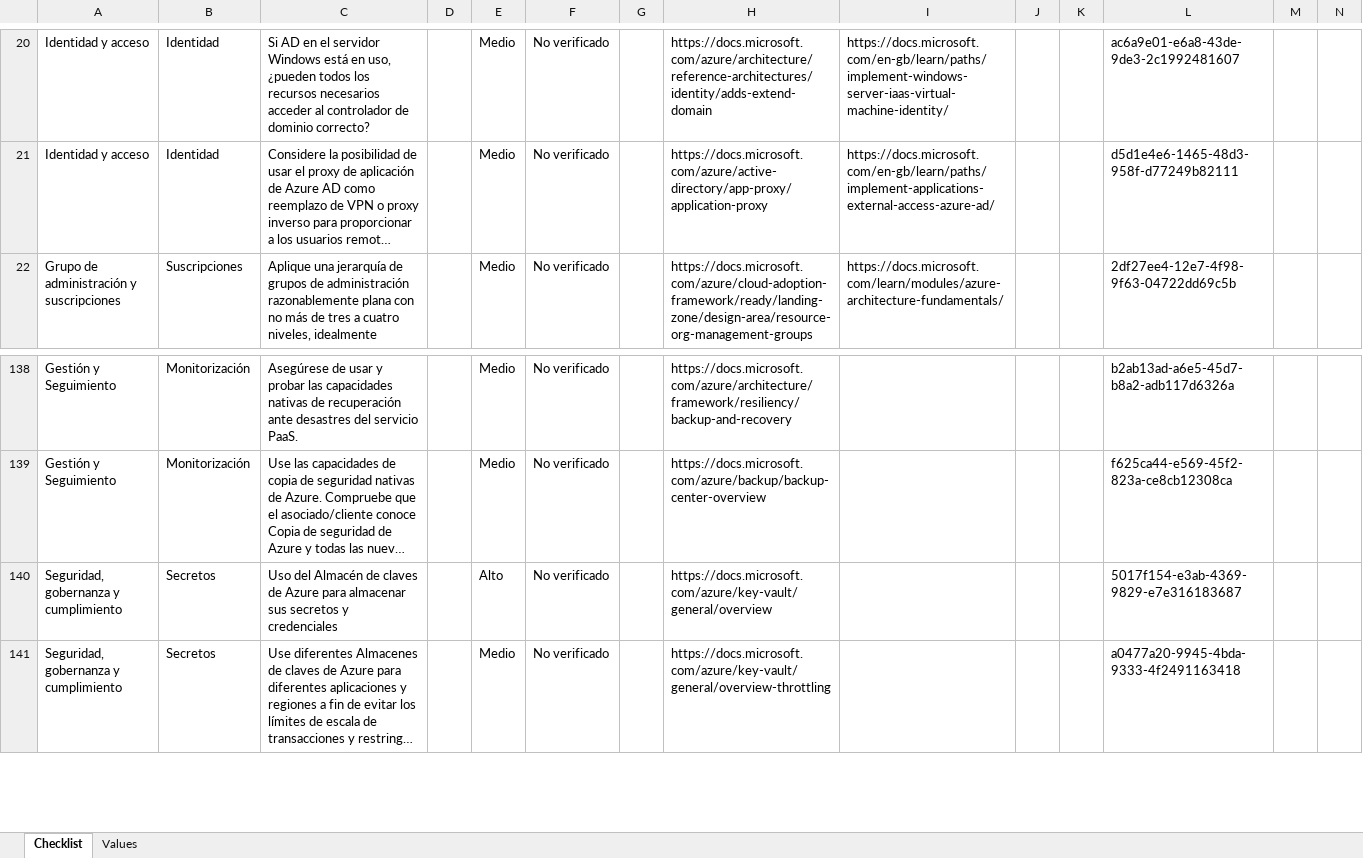
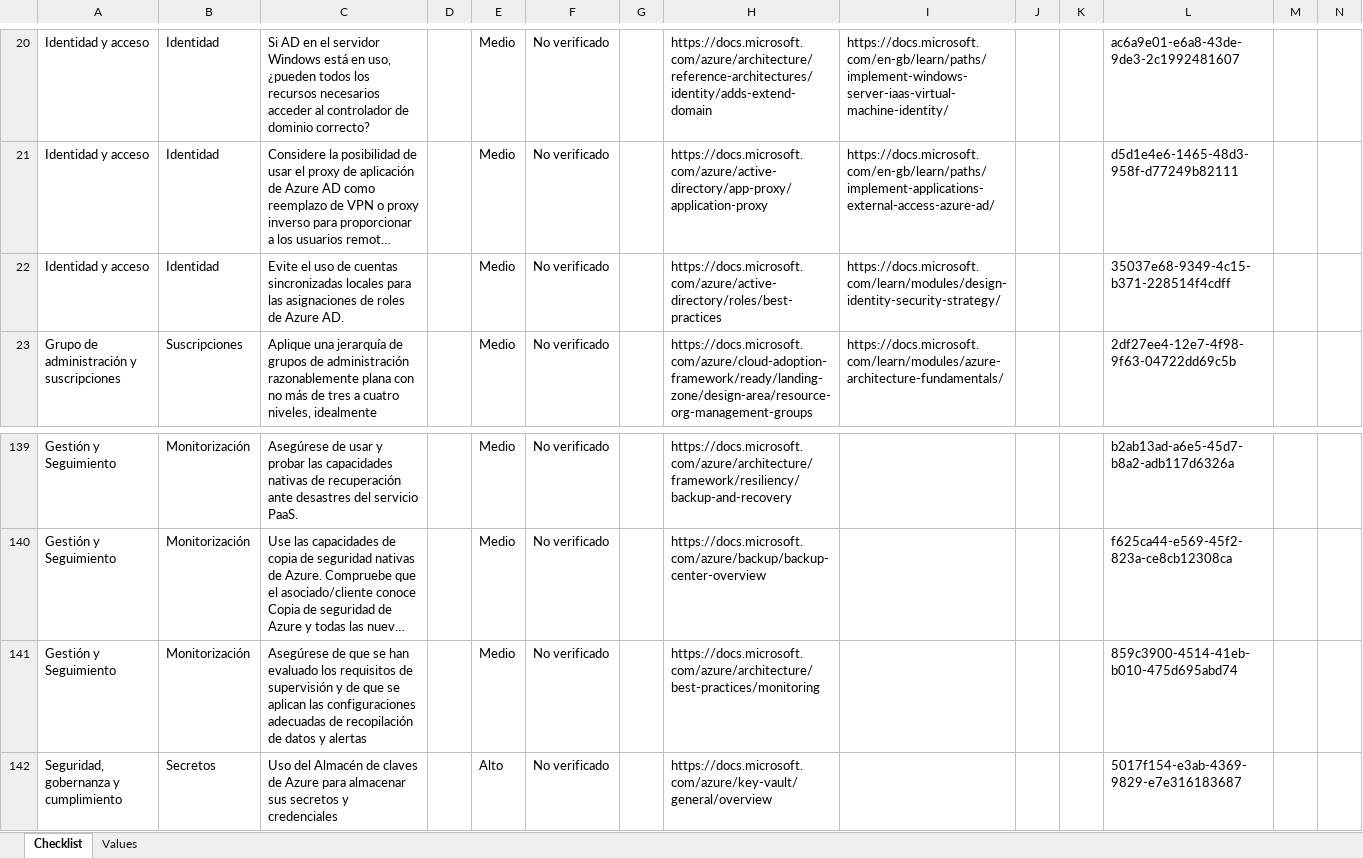
Before and after one commit to Azure/review-checklists, an Excel workbook: spreadsheet/lz_checklist.es.xlsx, sheet Checklist, drawn as a sheet; only a part is shown, gaps mark what is left out; the shorter side is filled out with more unchanged rows; long unchanged cells end in …; values as stored, in another font and other column widths than the file's, no cell formats; conditional formats not drawn; rows hold the shown columns only; the diff names each change by its address in the sheet, - before the commit and + after, or states it on an @@ line.

```diff
--- a/spreadsheet/lz_checklist.es.xlsx (sheet Checklist)
+++ b/spreadsheet/lz_checklist.es.xlsx (sheet Checklist)
+row 22: Identidad y acceso | Identidad | Evite el uso de cuentas sincronizadas locales para las asignaciones de roles de Azure AD. |  | Medio | No verificado |  | https://docs.microsoft.com/azure/active-directory/roles/best-practices | https://docs.microsoft.com/learn/modules/design-identity-security-strategy/ |  |  | 35037e68-9349-4c15-b371-228514f4cdff
+row 141: Gestión y Seguimiento | Monitorización | Asegúrese de que se han evaluado los requisitos de supervisión y de que se aplican las configuraciones adecuadas de recopilación de datos y alertas |  | Medio | No verificado |  | https://docs.microsoft.com/azure/architecture/best-practices/monitoring |  |  |  | 859c3900-4514-41eb-b010-475d695abd74
```
Also changed, not shown: cell formats, spreadsheet/lz_checklist.en.xlsx, spreadsheet/lz_checklist.ja.xlsx, 6 other files.
